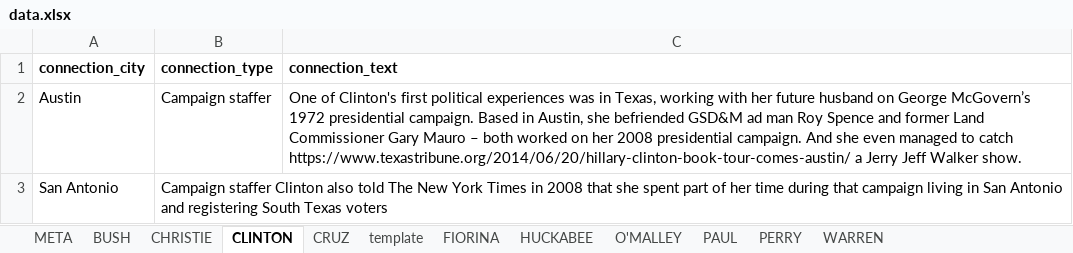
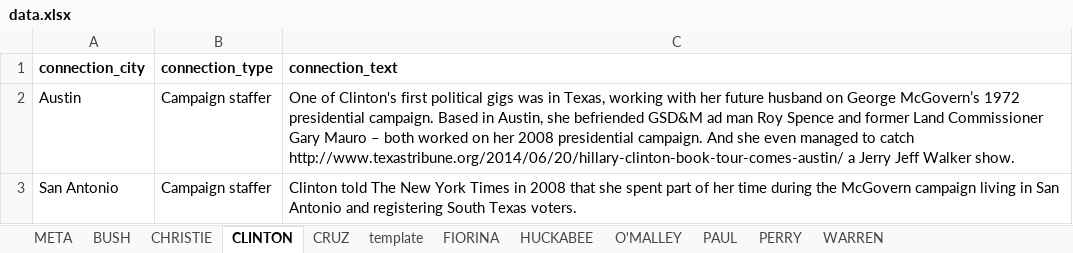
Before and after one commit to texastribune/tx-prez-candidates, an Excel workbook: data.xlsx, sheet CLINTON, drawn as a sheet; values as stored, in another font and other column widths than the file's, no borders; charts and pictures not drawn; the diff names each change by its address in the sheet, - before the commit and + after, or states it on an @@ line.

```diff
--- a/data.xlsx (sheet CLINTON)
+++ b/data.xlsx (sheet CLINTON)
-C2 (connection_text): …first political experiences was in Texas, working with her future husband on George McGovern’s 1972 presidential campaign. Based in Austin, she befriended GSD&M ad man Roy Spence and former Land Commissioner Gary Mauro – both worked on her 2008 presidential campaign. And she even managed to catch https://www.texastribune.org/2014/06/20/hillary-clinton-book-tour-comes-austin/ a Jerry…
+C2 (connection_text): …first political gigs was in Texas, working with her future husband on George McGovern’s 1972 presidential campaign. Based in Austin, she befriended GSD&M ad man Roy Spence and former Land Commissioner Gary Mauro – both worked on her 2008 presidential campaign. And she even managed to catch http://www.texastribune.org/2014/06/20/hillary-clinton-book-tour-comes-austin/ a Jerry…
-B3 (connection_type): Campaign staffer Clinton also told The New York Times in 2008 that she spent part of her time during that campaign living in San Antonio and registering South Texas voters
+B3 (connection_type): Campaign staffer
-C3 (connection_text): (empty)
+C3 (connection_text): Clinton told The New York Times in 2008 that she spent part of her time during the McGovern campaign living in San Antonio and registering South Texas voters.
```
Also changed, not shown: sheet BUSH, sheet HUCKABEE, sheet O'MALLEY, sheet FIORINA, sheet PERRY, sheet WARREN, 2 more sheets, 1 other file.
